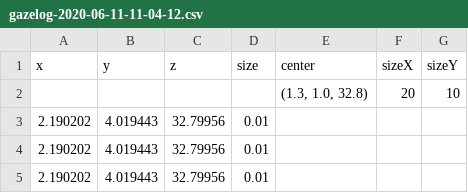
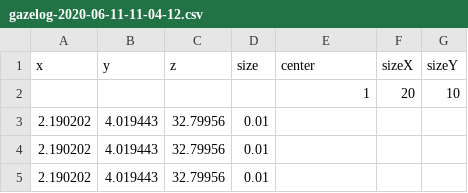
Before and after one commit to Ukonhattu/VR-Research, a CSV file: Data/gazelog-2020-06-11-11-04-12.csv, drawn as a sheet; only a part is shown.

Commit message:
Update gazelog-2020-06-11-11-04-12.csv

```diff
--- a/Data/gazelog-2020-06-11-11-04-12.csv
+++ b/Data/gazelog-2020-06-11-11-04-12.csv
@@ -1,3 +1,3 @@
 x,y,z,size,center,sizeX, sizeY
-,,,,"(1.3, 1.0, 32.8)",20,10
+,,,,1,20,10
 2.190202,4.019443,32.79956,0.01
```
